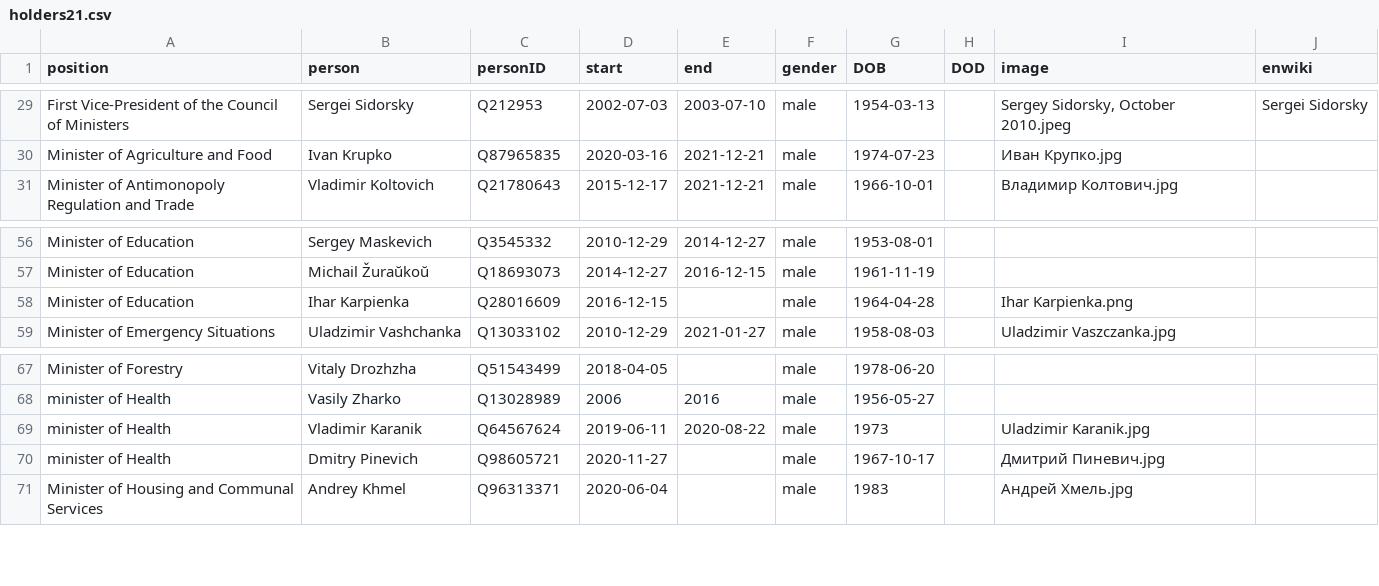
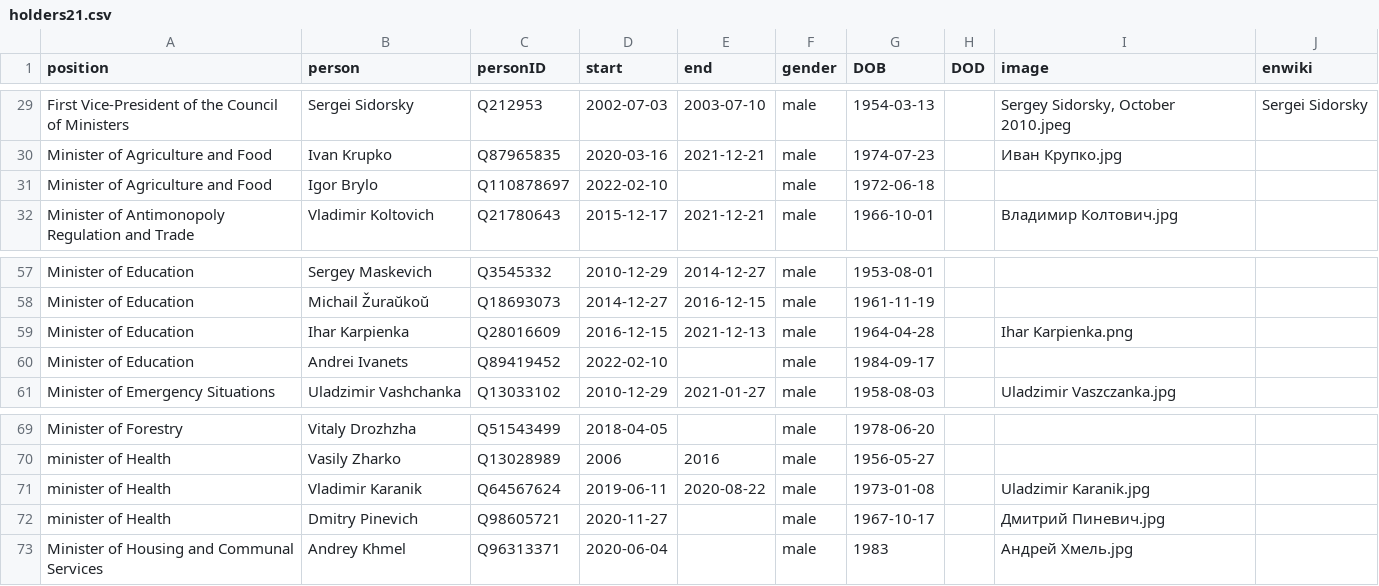
Before and after one commit to every-politician-scrapers/belarus-ministers, a CSV file: html/holders21.csv, drawn as a sheet; only a part is shown, gaps mark what is left out.

```diff
--- a/html/holders21.csv
+++ b/html/holders21.csv
@@ -30,2 +30,3 @@ First Vice-President of the Council of Ministers,Sergei Sidorsky,Q212953,2002-07
 Minister of Agriculture and Food,Ivan Krupko,Q87965835,2020-03-16,2021-12-21,male,1974-07-23,,Иван Крупко.jpg,
+Minister of Agriculture and Food,Igor Brylo,Q110878697,2022-02-10,,male,1972-06-18,,,
 Minister of Antimonopoly Regulation and Trade,Vladimir Koltovich,Q21780643,2015-12-17,2021-12-21,male,1966-10-01,,Владимир Колтович.jpg,
@@ -57,3 +58,4 @@ Minister of Education,Sergey Maskevich,Q3545332,2010-12-29,2014-12-27,male,1953-
 Minister of Education,Michail Žuraŭkoŭ,Q18693073,2014-12-27,2016-12-15,male,1961-11-19,,,
-Minister of Education,Ihar Karpienka,Q28016609,2016-12-15,,male,1964-04-28,,Ihar Karpienka.png,
+Minister of Education,Ihar Karpienka,Q28016609,2016-12-15,2021-12-13,male,1964-04-28,,Ihar Karpienka.png,
+Minister of Education,Andrei Ivanets,Q89419452,2022-02-10,,male,1984-09-17,,,
 Minister of Emergency Situations,Uladzimir Vashchanka,Q13033102,2010-12-29,2021-01-27,male,1958-08-03,,Uladzimir Vaszczanka.jpg,
@@ -68,3 +70,3 @@ Minister of Forestry,Vitaly Drozhzha,Q51543499,2018-04-05,,male,1978-06-20,,,
 minister of Health,Vasily Zharko,Q13028989,2006,2016,male,1956-05-27,,,
-minister of Health,Vladimir Karanik,Q64567624,2019-06-11,2020-08-22,male,1973,,Uladzimir Karanik.jpg,
+minister of Health,Vladimir Karanik,Q64567624,2019-06-11,2020-08-22,male,1973-01-08,,Uladzimir Karanik.jpg,
 minister of Health,Dmitry Pinevich,Q98605721,2020-11-27,,male,1967-10-17,,Дмитрий Пиневич.jpg,
```
Also changed, not shown: html/current.csv, 2 other files.
